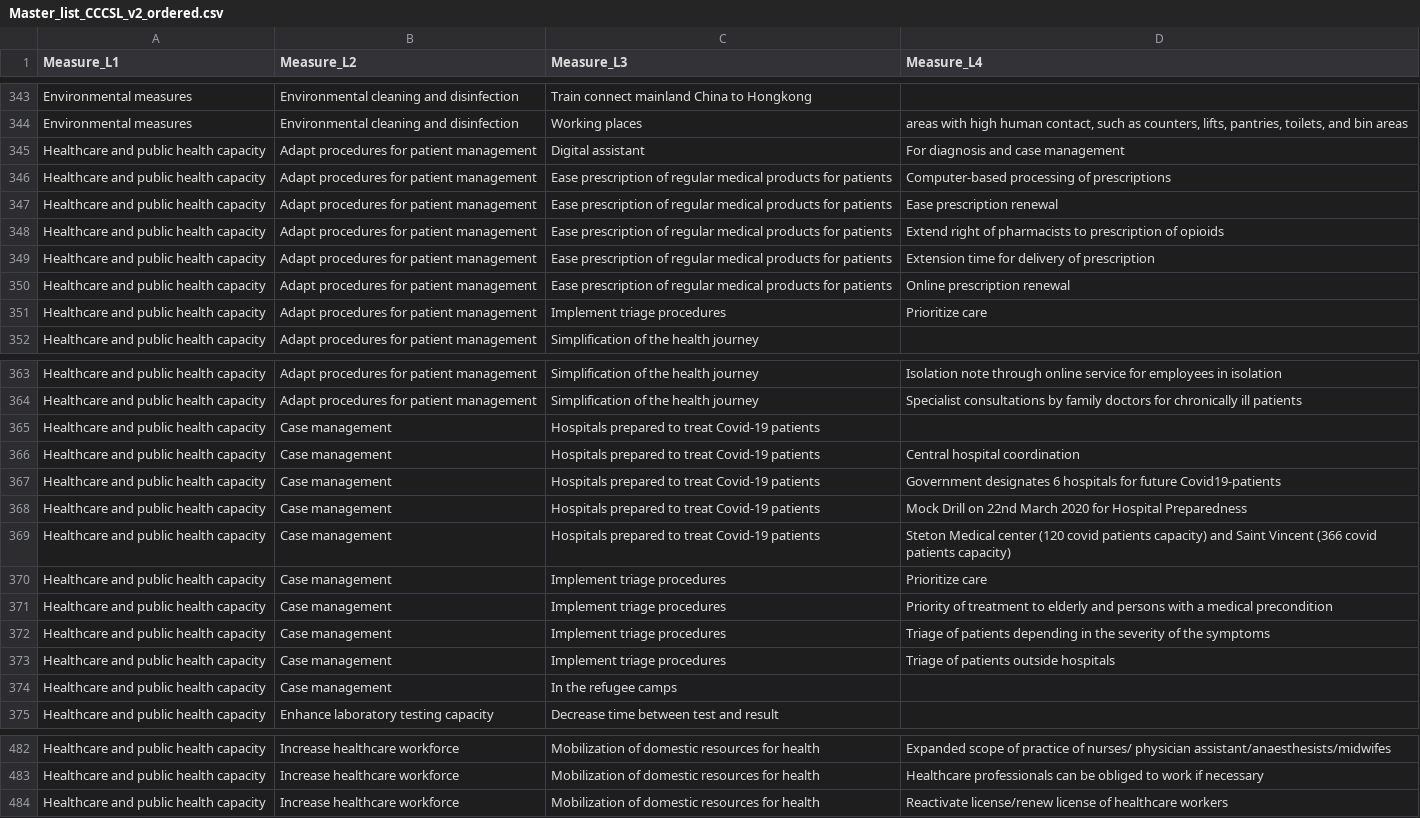
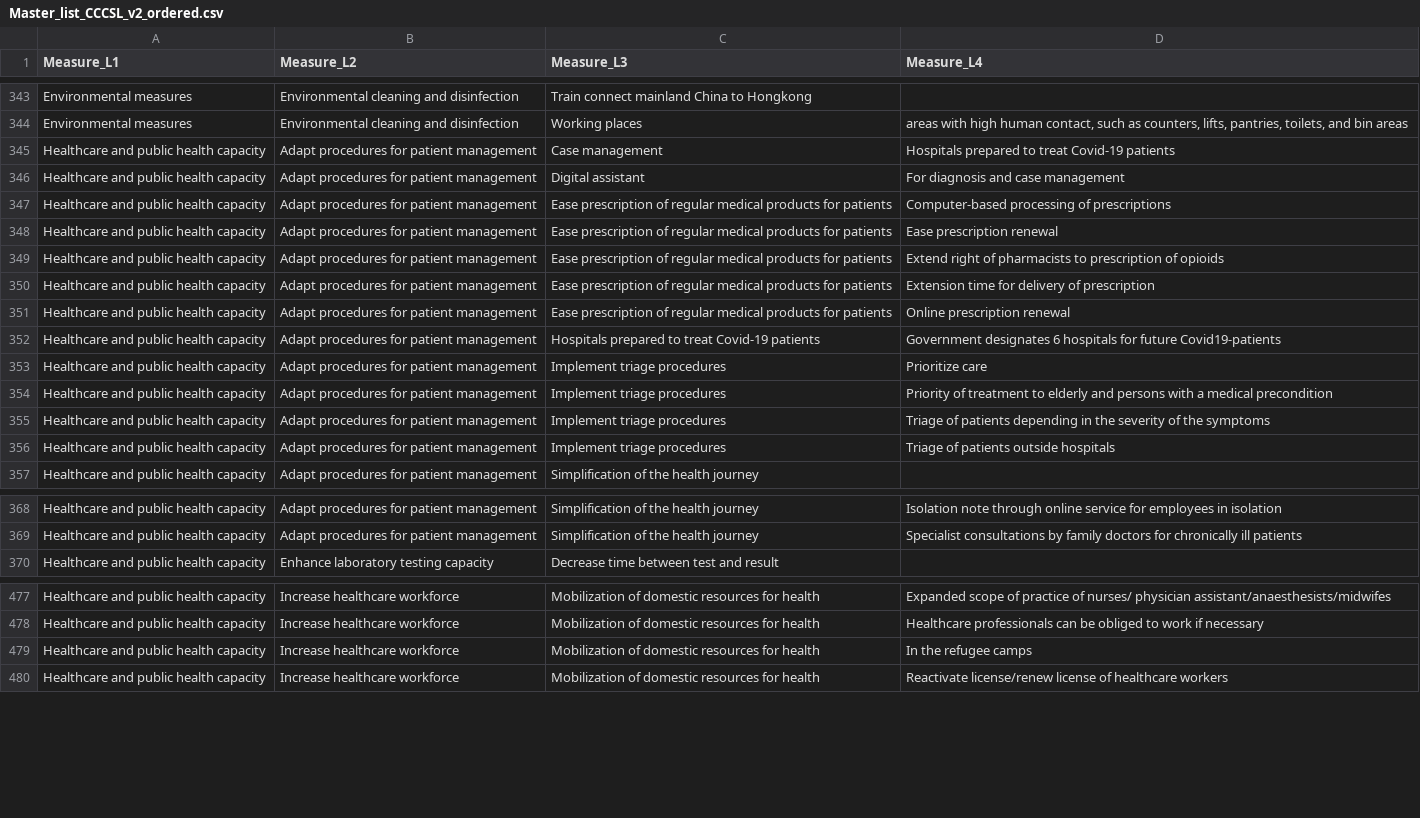
Before and after one commit to amel-github/covid19-interventionmeasures, a CSV file: Master_list_CCCSL_v2_ordered.csv, drawn as a sheet; only a part is shown, gaps mark what is left out.

Commit message:
Add files via upload
Changes in some coding:
01/07/2020
Healthcare and public health capacity/Case management/Hospitals prepared to treat Covid-19 patients --> Healthcare and public health capacity/Adapt procedures for patient management/Case management/Hospitals prepared to treat Covid-19 patients

Healthcare and public health capacity/Case management/Implement triage procedures/Triage of patients depending in the severity of the symptoms --> Healthcare and public health capacity/Adapt procedures for patient management/Implement triage procedures/Triage of patients depending in the severity of the symptoms

```diff
--- a/Master_list_CCCSL_v2_ordered.csv
+++ b/Master_list_CCCSL_v2_ordered.csv
@@ -344,2 +344,3 @@
 "Environmental measures","Environmental cleaning and disinfection","Working places","areas with high human contact, such as counters, lifts, pantries, toilets, and bin areas"
+"Healthcare and public health capacity","Adapt procedures for patient management","Case management","Hospitals prepared to treat Covid-19 patients"
 "Healthcare and public health capacity","Adapt procedures for patient management","Digital assistant","For diagnosis and case management"
@@ -350,3 +351,7 @@
 "Healthcare and public health capacity","Adapt procedures for patient management","Ease prescription of regular medical products for patients","Online prescription renewal"
+"Healthcare and public health capacity","Adapt procedures for patient management","Hospitals prepared to treat Covid-19 patients","Government designates 6 hospitals for future Covid19-patients"
 "Healthcare and public health capacity","Adapt procedures for patient management","Implement triage procedures","Prioritize care"
+"Healthcare and public health capacity","Adapt procedures for patient management","Implement triage procedures","Priority of treatment to elderly and persons with a medical precondition"
+"Healthcare and public health capacity","Adapt procedures for patient management","Implement triage procedures","Triage of patients depending in the severity of the symptoms"
+"Healthcare and public health capacity","Adapt procedures for patient management","Implement triage procedures","Triage of patients outside hospitals"
 "Healthcare and public health capacity","Adapt procedures for patient management","Simplification of the health journey",""
@@ -364,12 +369,2 @@
 "Healthcare and public health capacity","Adapt procedures for patient management","Simplification of the health journey","Specialist consultations by family doctors for chronically ill patients"
-"Healthcare and public health capacity","Case management","Hospitals prepared to treat Covid-19 patients",""
-"Healthcare and public health capacity","Case management","Hospitals prepared to treat Covid-19 patients","Central hospital coordination"
-"Healthcare and public health capacity","Case management","Hospitals prepared to treat Covid-19 patients","Government designates 6 hospitals for future Covid19-patients"
-"Healthcare and public health capacity","Case management","Hospitals prepared to treat Covid-19 patients","Mock Drill on 22nd March 2020 for Hospital Preparedness"
-"Healthcare and public health capacity","Case management","Hospitals prepared to treat Covid-19 patients","Steton Medical center (120 covid patients capacity) and Saint Vincent (366 covid patients capacity)"
-"Healthcare and public health capacity","Case management","Implement triage procedures","Prioritize care"
-"Healthcare and public health capacity","Case management","Implement triage procedures","Priority of treatment to elderly and persons with a medical precondition"
-"Healthcare and public health capacity","Case management","Implement triage procedures","Triage of patients depending in the severity of the symptoms"
-"Healthcare and public health capacity","Case management","Implement triage procedures","Triage of patients outside hospitals"
-"Healthcare and public health capacity","Case management","In the refugee camps",""
 "Healthcare and public health capacity","Enhance laboratory testing capacity","Decrease time between test and result",""
@@ -483,2 +478,3 @@
 "Healthcare and public health capacity","Increase healthcare workforce","Mobilization of domestic resources for health","Healthcare professionals can be obliged to work if necessary"
+"Healthcare and public health capacity","Increase healthcare workforce","Mobilization of domestic resources for health","In the refugee camps"
 "Healthcare and public health capacity","Increase healthcare workforce","Mobilization of domestic resources for health","Reactivate license/renew license of healthcare workers"
```
Also changed, not shown: 2 other files.
